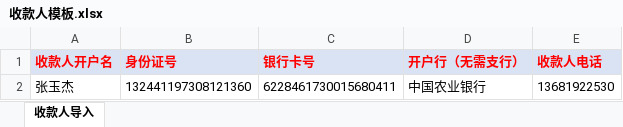
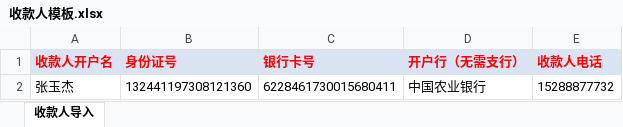
Before and after one commit to sdyfinfo/ntocc_web, an Excel workbook: routers/upload/收款人模板.xlsx, sheet 收款人导入, drawn as a sheet; values as stored, in another font and other column widths than the file's, no borders; the diff names each change by its address in the sheet, - before the commit and + after, or states it on an @@ line.

```diff
--- a/routers/upload/收款人模板.xlsx (sheet 收款人导入)
+++ b/routers/upload/收款人模板.xlsx (sheet 收款人导入)
-E2 (收款人电话): 13681922530
+E2 (收款人电话): 15288877732
```
Also changed, not shown: 7 other files.
